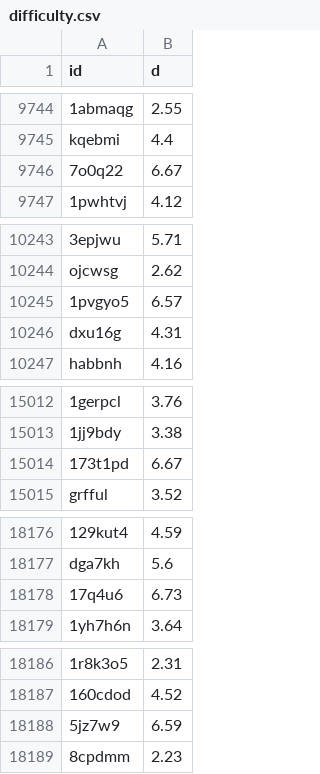
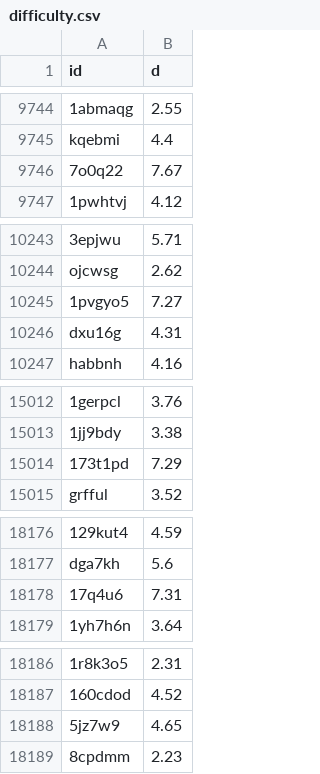
Before and after one commit to lightningale23/pts, a CSV file: data/difficulty.csv, drawn as a sheet; only a part is shown, gaps mark what is left out; the diff covers the shown part only; the diff names each change by its address in the sheet, - before the commit and + after, or states it on an @@ line.

```diff
--- a/data/difficulty.csv
+++ b/data/difficulty.csv
-B9746 (d): 6.67
+B9746 (d): 7.67
-B10245 (d): 6.57
+B10245 (d): 7.27
-B15014 (d): 6.67
+B15014 (d): 7.29
-B18178 (d): 6.73
+B18178 (d): 7.31
-B18188 (d): 6.59
+B18188 (d): 4.65
```
Also changed, not shown: 37 edited cells elsewhere in this file, 1 other file.
